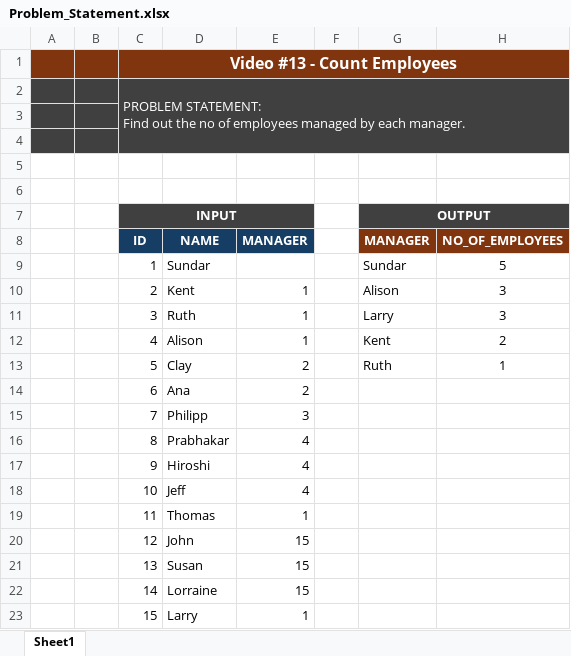
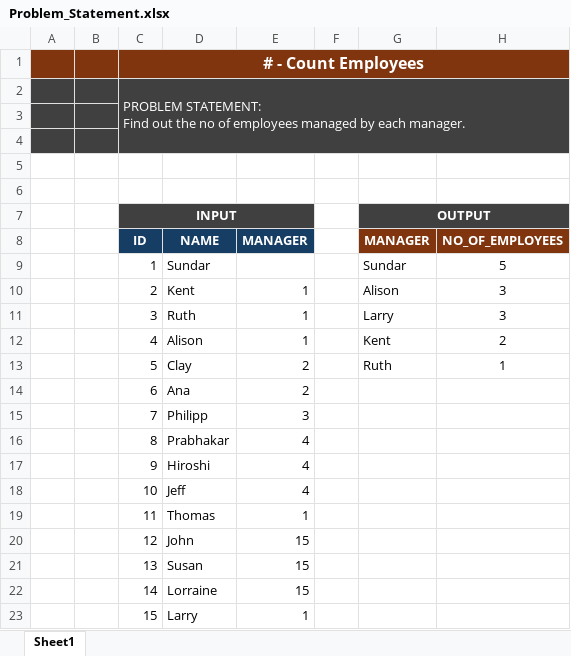
Before and after one commit to rohitds20/30DaySQLQueryChallenge---techTFQ, an Excel workbook: Count_Employees/Problem_Statement.xlsx, sheet Sheet1, drawn as a sheet; values as stored, in another font and other column widths than the file's, no borders; the diff names each change by its address in the sheet, - before the commit and + after, or states it on an @@ line.

```diff
--- a/Count_Employees/Problem_Statement.xlsx (sheet Sheet1)
+++ b/Count_Employees/Problem_Statement.xlsx (sheet Sheet1)
-C1 (ID): Video #13 - Count Employees
+C1 (ID): # - Count Employees
```
Also changed, not shown: 1 other file.
